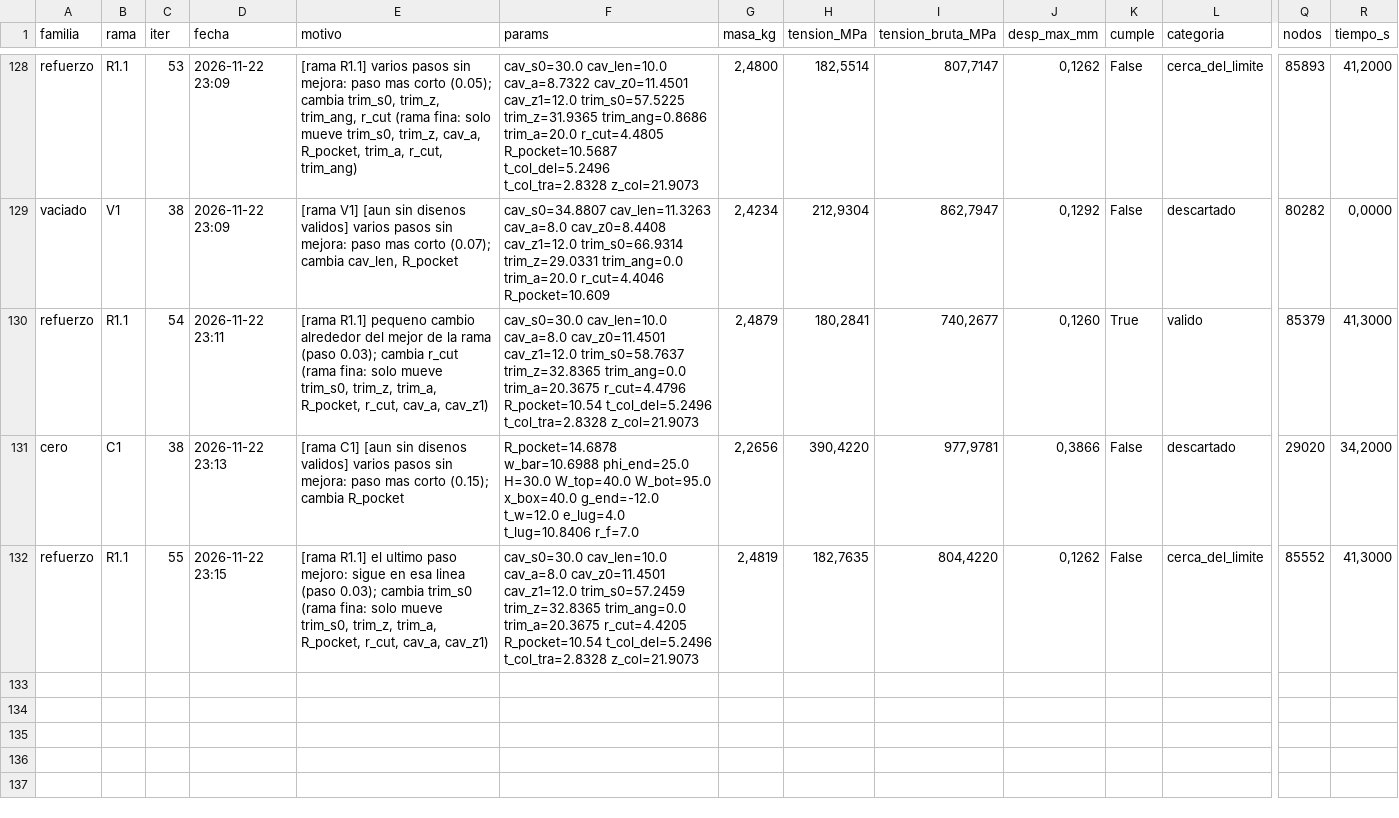
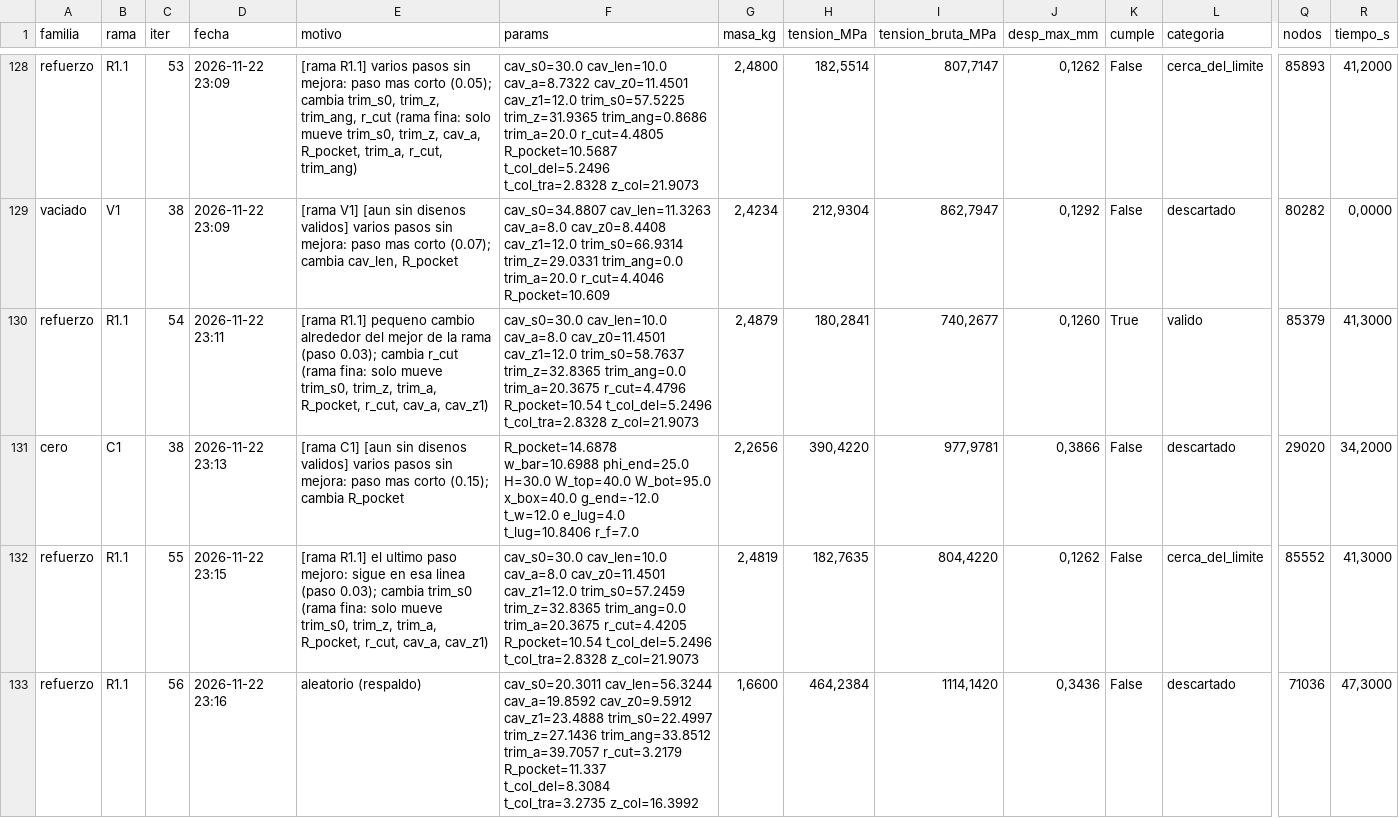
Before and after one commit to Hugiko/msd-soporte-optimizacion, a CSV file: runs/opt_37800N/registro_global.csv, drawn as a sheet; only a part is shown, gaps mark what is left out; rows hold the shown columns only; the diff names each change by its address in the sheet, - before the commit and + after, or states it on an @@ line.

```diff
--- a/runs/opt_37800N/registro_global.csv
+++ b/runs/opt_37800N/registro_global.csv
+row 133: refuerzo | R1.1 | 56 | 2026-11-22 23:16 | aleatorio (respaldo) | cav_s0=20.3011 cav_len=56.3244 cav_a=19.8592 cav_z0=9.5912 cav_z1=23.4888 trim_s0=22.4997 trim_z=27.1436 trim_ang=33.8512 trim_a=39.7057 r_cut=3.2179 R_pocket=11.337 t_col_del=8.3084 t_col_tra=3.2735 z_col=16.3992 | 1,6600 | 464,2384 | 1114,1420 | 0,3436 | False | descartado | 71036 | 47,3000
```
Also changed, not shown: runs/opt_37800N/refuerzo/registro_iteraciones.csv, 18 other files.
